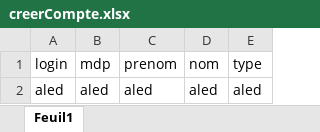
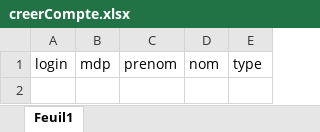
Before and after one commit to SkyalphaBe/Mussto, an Excel workbook: code/public/assets/excels/creerCompte.xlsx, sheet Feuil1, drawn as a sheet; values as stored, in another font and other column widths than the file's, no borders; the diff names each change by its address in the sheet, - before the commit and + after, or states it on an @@ line.

```diff
--- a/code/public/assets/excels/creerCompte.xlsx (sheet Feuil1)
+++ b/code/public/assets/excels/creerCompte.xlsx (sheet Feuil1)
-row 2: aled | aled | aled | aled | aled
```
Also changed, not shown: code/public/assets/excels/creerGroup.xlsx, code/public/assets/excels/creerModule.xlsx, 32 other files.
